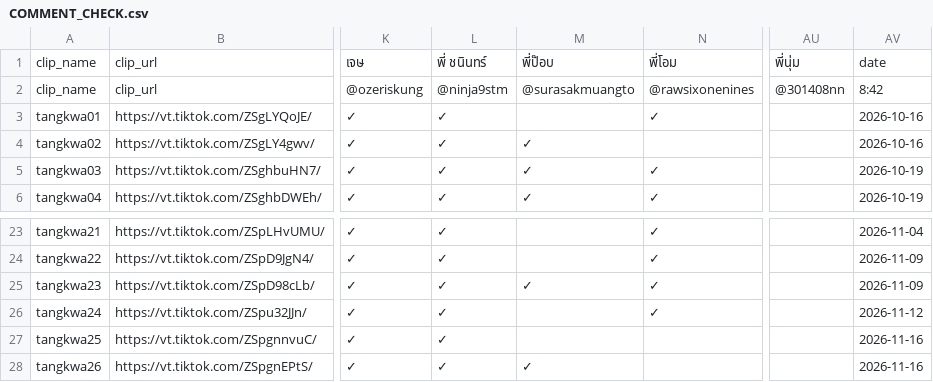
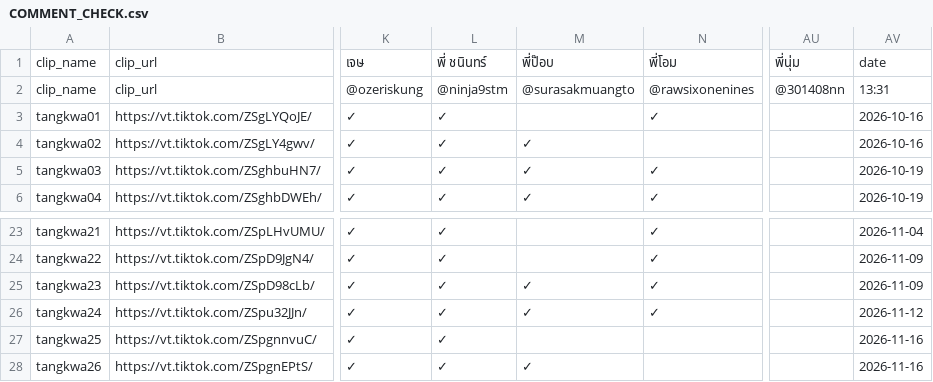
Before and after one commit to it-stm/tiktok, a CSV file: COMMENT_CHECK.csv, drawn as a sheet; only a part is shown, gaps mark what is left out; the diff names each change by its address in the sheet, - before the commit and + after, or states it on an @@ line.

Commit message:
Update TikTok comment report

```diff
--- a/COMMENT_CHECK.csv
+++ b/COMMENT_CHECK.csv
-AV2: 8:42
+AV2: 13:31
-M26: (empty)
+M26: ✓
```
